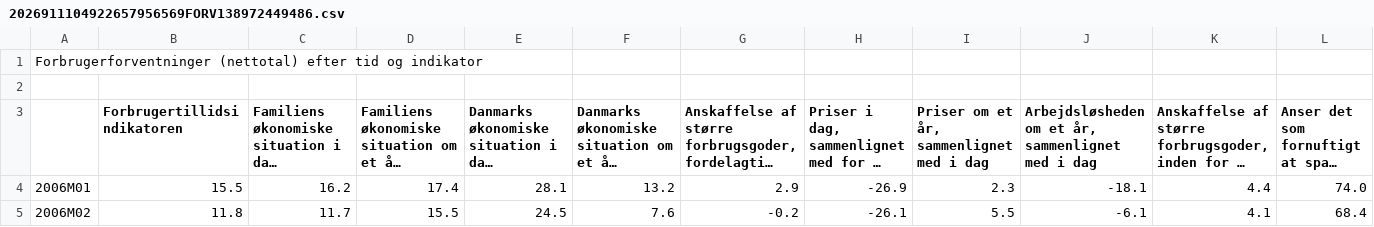
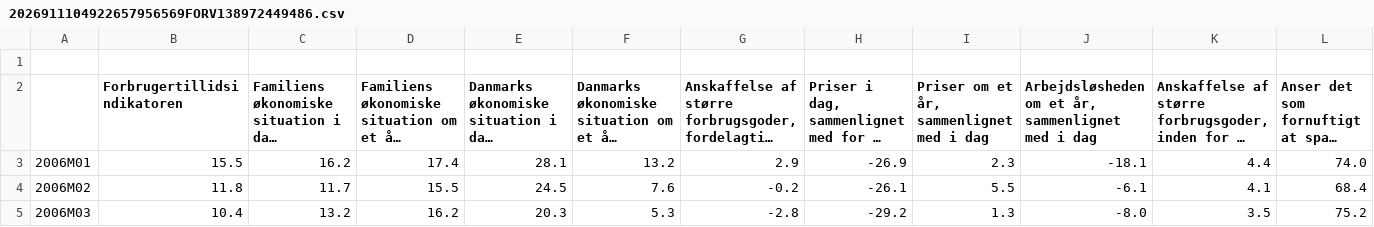
Before and after one commit to LasseKJ/gruppe4, a CSV file: 2026911104922657956569FORV138972449486.csv, drawn as a sheet; only a part is shown; the shorter side is filled out with more unchanged rows; long unchanged cells end in …; rows hold the shown columns only; the diff names each change by its address in the sheet, - before the commit and + after, or states it on an @@ line.

Commit message:
Update 2026911104922657956569FORV138972449486.csv

```diff
--- a/2026911104922657956569FORV138972449486.csv
+++ b/2026911104922657956569FORV138972449486.csv
-row 1: Forbrugerforventninger (nettotal) efter tid og indikator
```
